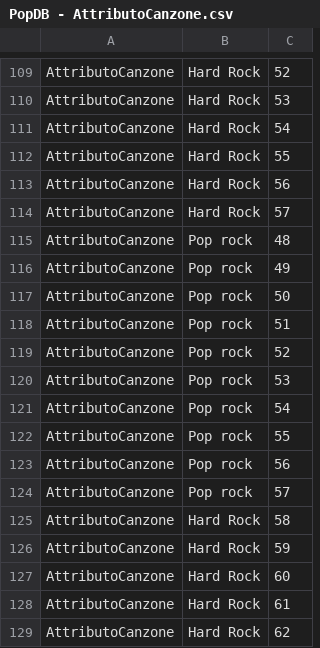
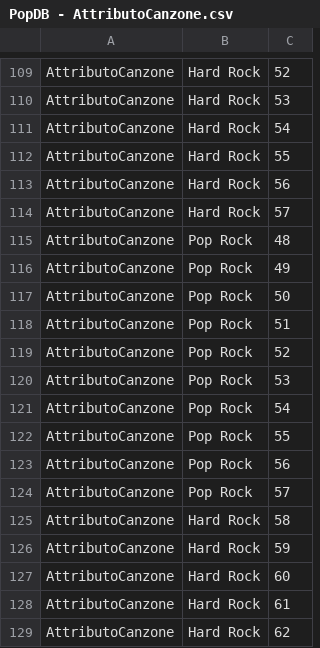
Before and after one commit to SgNao/BDProject, a CSV file: csvFiles/PopDB - AttributoCanzone.csv, drawn as a sheet; only a part is shown, gaps mark what is left out.

Commit message:
Update PopDB - AttributoCanzone.csv

```diff
--- a/csvFiles/PopDB - AttributoCanzone.csv
+++ b/csvFiles/PopDB - AttributoCanzone.csv
@@ -114,12 +114,12 @@ AttributoCanzone,Hard Rock,56
 AttributoCanzone,Hard Rock,57
-AttributoCanzone,Pop rock,48
-AttributoCanzone,Pop rock,49
-AttributoCanzone,Pop rock,50
-AttributoCanzone,Pop rock,51
-AttributoCanzone,Pop rock,52
-AttributoCanzone,Pop rock,53
-AttributoCanzone,Pop rock,54
-AttributoCanzone,Pop rock,55
-AttributoCanzone,Pop rock,56
-AttributoCanzone,Pop rock,57
+AttributoCanzone,Pop Rock,48
+AttributoCanzone,Pop Rock,49
+AttributoCanzone,Pop Rock,50
+AttributoCanzone,Pop Rock,51
+AttributoCanzone,Pop Rock,52
+AttributoCanzone,Pop Rock,53
+AttributoCanzone,Pop Rock,54
+AttributoCanzone,Pop Rock,55
+AttributoCanzone,Pop Rock,56
+AttributoCanzone,Pop Rock,57
 AttributoCanzone,Hard Rock,58
```
